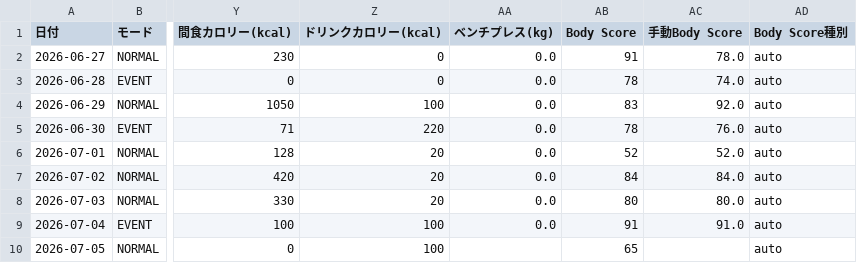
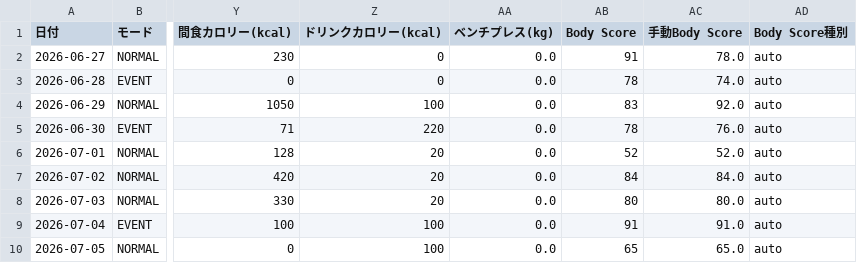
Before and after one commit to ZOEykyk/body-recomp-dashboard, a CSV file: records.csv, drawn as a sheet; only a part is shown, gaps mark what is left out; the diff names each change by its address in the sheet, - before the commit and + after, or states it on an @@ line.

Commit message:
Update records.csv from Streamlit app

```diff
--- a/records.csv
+++ b/records.csv
-AA10 (ベンチプレス(kg)): (empty)
+AA10 (ベンチプレス(kg)): 0.0
-AC10 (手動Body Score): (empty)
+AC10 (手動Body Score): 65.0
```
